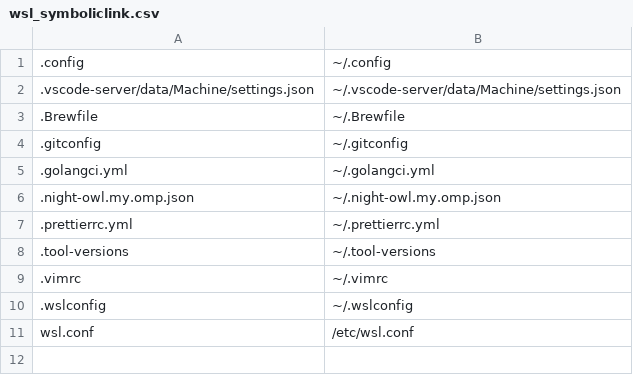
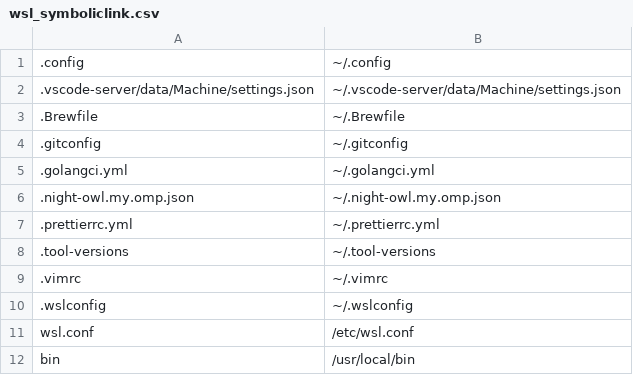
Before and after one commit to ras0q/dotfiles, a CSV file: wsl_symboliclink.csv, drawn as a sheet.

```diff
--- a/wsl_symboliclink.csv
+++ b/wsl_symboliclink.csv
@@ -11 +11,2 @@
 wsl.conf,/etc/wsl.conf
+bin,/usr/local/bin
```
Also changed, not shown: 2 other files.
